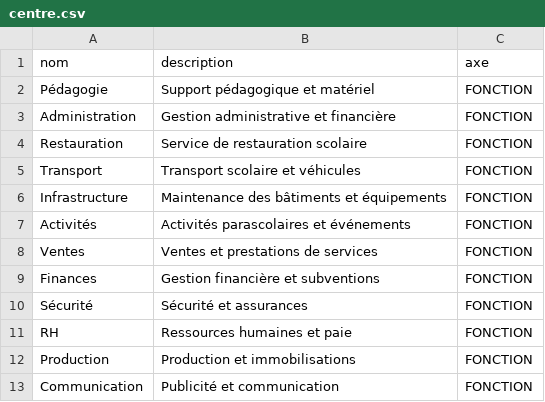
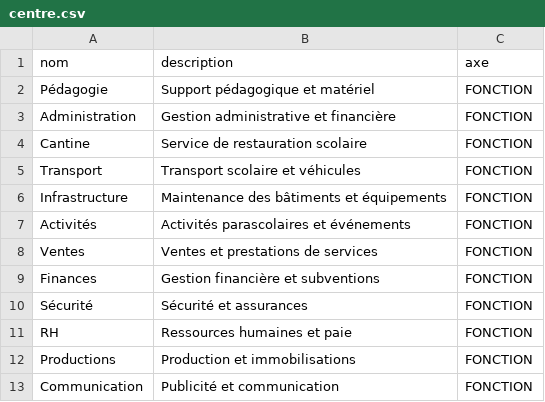
Before and after one commit to decrak125/FinanSchool, a CSV file: centre.csv, drawn as a sheet.

```diff
--- a/centre.csv
+++ b/centre.csv
@@ -3,3 +3,3 @@ Pédagogie;Support pédagogique et matériel;FONCTION
 Administration;Gestion administrative et financière;FONCTION
-Restauration;Service de restauration scolaire;FONCTION
+Cantine;Service de restauration scolaire;FONCTION
 Transport;Transport scolaire et véhicules;FONCTION
@@ -11,3 +11,3 @@ Sécurité;Sécurité et assurances;FONCTION
 RH;Ressources humaines et paie;FONCTION
-Production;Production et immobilisations;FONCTION
+Productions;Production et immobilisations;FONCTION
 Communication;Publicité et communication;FONCTION
```
Also changed, not shown: 7 other files.
